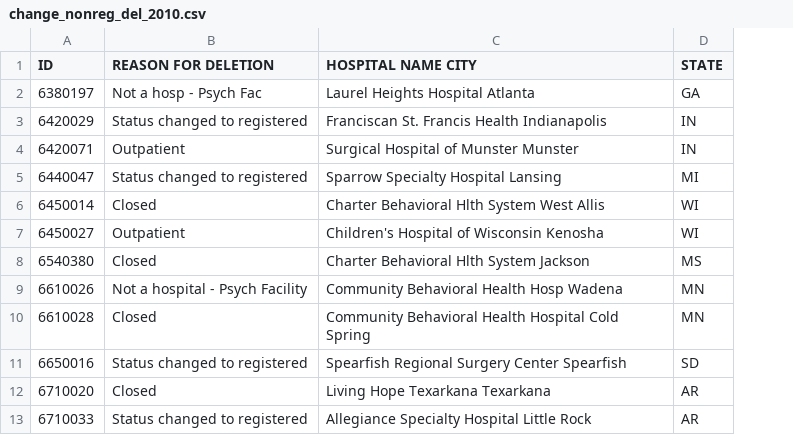
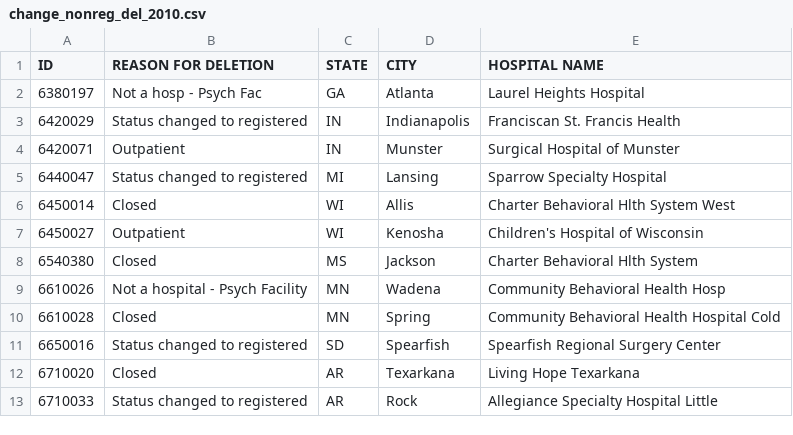
Before and after one commit to imccart/aha-data, a CSV file: data/temp/change_nonreg_del_2010.csv, drawn as a sheet; only a part is shown; removed rows and columns are numbered as before the commit, all else as after; the diff names each change by its address in the sheet, - before the commit and + after, or states it on an @@ line.

```diff
--- a/data/temp/change_nonreg_del_2010.csv
+++ b/data/temp/change_nonreg_del_2010.csv
-column C (HOSPITAL NAME CITY), rows 2-13: Laurel Heights Hospital Atlanta | Franciscan St. Francis Health Indianapolis | Surgical Hospital of Munster Munster | Sparrow Specialty Hospital Lansing | Charter Behavioral Hlth System West Allis | Children's Hospital of Wisconsin Kenosha | Charter Behavioral Hlth System Jackson | Community Behavioral Health Hosp Wadena | Community Behavioral Health Hospital Cold Spring | Spearfish Regional Surgery Center Spearfish | Living Hope Texarkana Texarkana | Allegiance Specialty Hospital Little Rock
+column D (CITY), rows 2-13: Atlanta | Indianapolis | Munster | Lansing | Allis | Kenosha | Jackson | Wadena | Spring | Spearfish | Texarkana | Rock
+column E (HOSPITAL NAME), rows 2-13: Laurel Heights Hospital | Franciscan St. Francis Health | Surgical Hospital of Munster | Sparrow Specialty Hospital | Charter Behavioral Hlth System West | Children's Hospital of Wisconsin | Charter Behavioral Hlth System | Community Behavioral Health Hosp | Community Behavioral Health Hospital Cold | Spearfish Regional Surgery Center | Living Hope Texarkana | Allegiance Specialty Hospital Little
```
Also changed, not shown: data/temp/change_nonreg_add_2011.csv, data/temp/change_nonreg_del_2008.csv, 11 other files.
